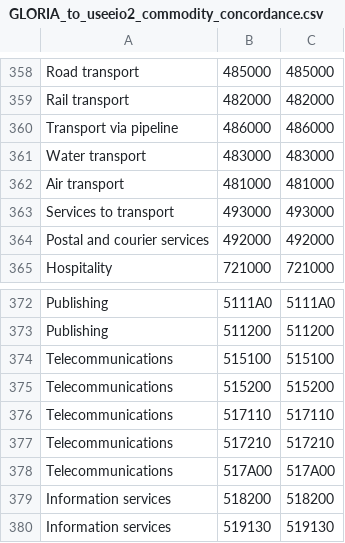
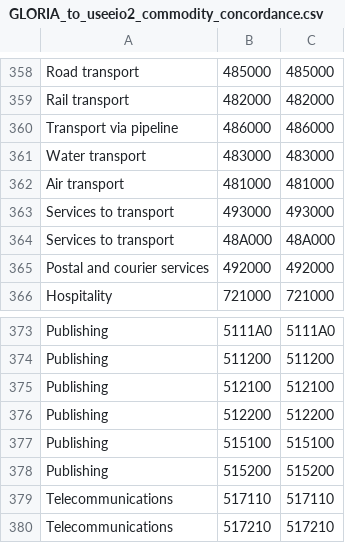
Before and after one commit to USEPA/USEEIO, a CSV file: import_emission_factors/concordances/GLORIA_to_useeio2_commodity_concordance.csv, drawn as a sheet; only a part is shown, gaps mark what is left out; the shorter side is filled out with more unchanged rows.

Commit message:
- Move radio, television to Publishing and add Sound recording and movies - Add 48A000 (sight seeing and transport services) to Services to transport

```diff
--- a/import_emission_factors/concordances/GLORIA_to_useeio2_commodity_concordance.csv
+++ b/import_emission_factors/concordances/GLORIA_to_useeio2_commodity_concordance.csv
@@ -363,2 +363,3 @@ Air transport,481000,481000
 Services to transport,493000,493000
+Services to transport,48A000,48A000
 Postal and courier services,492000,492000
@@ -373,4 +374,6 @@ Publishing,5111A0,5111A0
 Publishing,511200,511200
-Telecommunications,515100,515100
-Telecommunications,515200,515200
+Publishing,512100,512100
+Publishing,512200,512200
+Publishing,515100,515100
+Publishing,515200,515200
 Telecommunications,517110,517110
```
